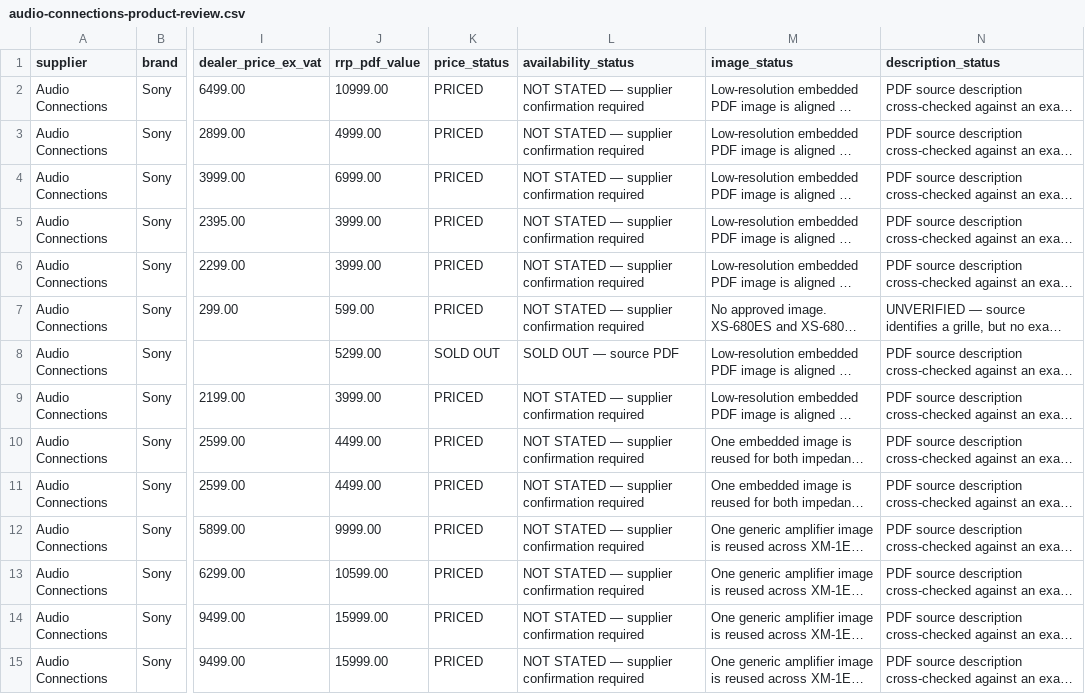
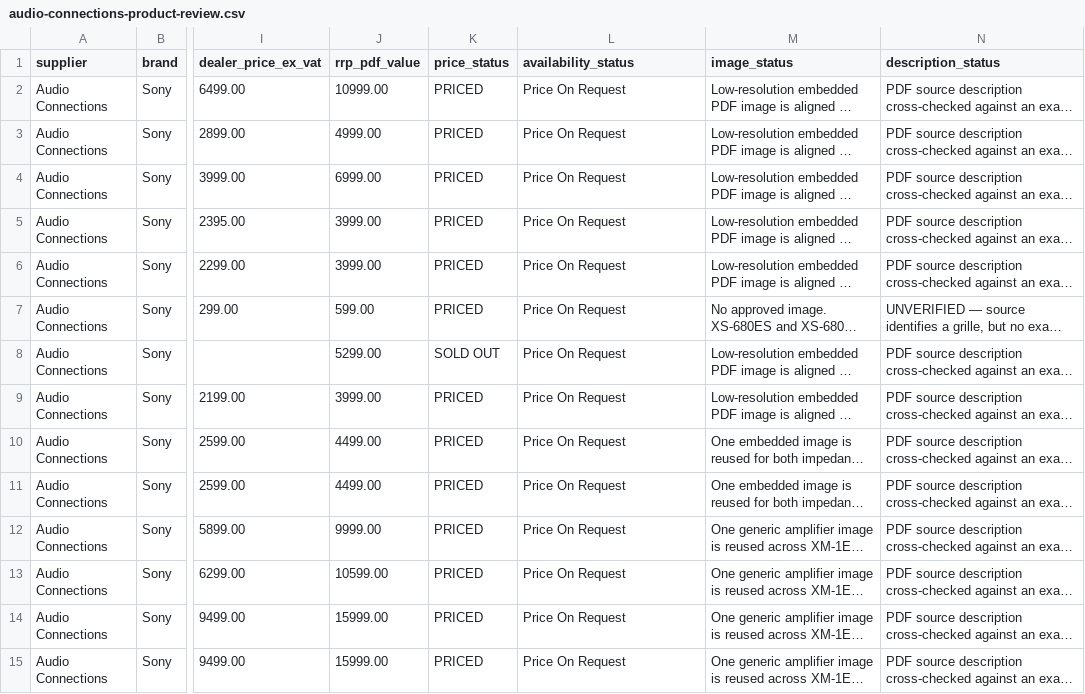
Before and after one commit to getwiredautoworx-max/get-wired-autoworx-store, a CSV file: catalogue-review/audio-connections-product-review.csv, drawn as a sheet; only a part is shown, gaps mark what is left out; long unchanged cells end in …; the diff covers the shown part only; the diff names each change by its address in the sheet, - before the commit and + after, or states it on an @@ line.

Commit message:
Reconcile Audio Connections wattage and Price On Request register

```diff
--- a/catalogue-review/audio-connections-product-review.csv
+++ b/catalogue-review/audio-connections-product-review.csv
-L2:L7 (availability_status): NOT STATED — supplier confirmation required
+L2:L7 (availability_status): Price On Request
-L8 (availability_status): SOLD OUT — source PDF
+L8 (availability_status): Price On Request
-L9:L15 (availability_status): NOT STATED — supplier confirmation required
+L9:L15 (availability_status): Price On Request
```
Also changed, not shown: 66 edited cells elsewhere in this file.
